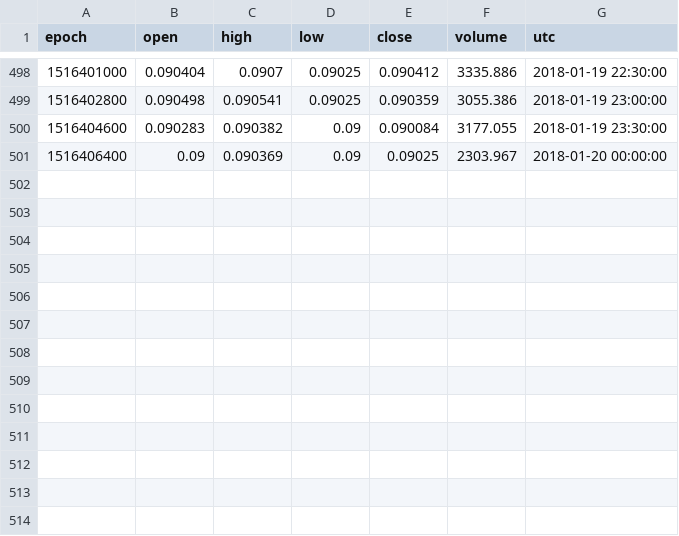
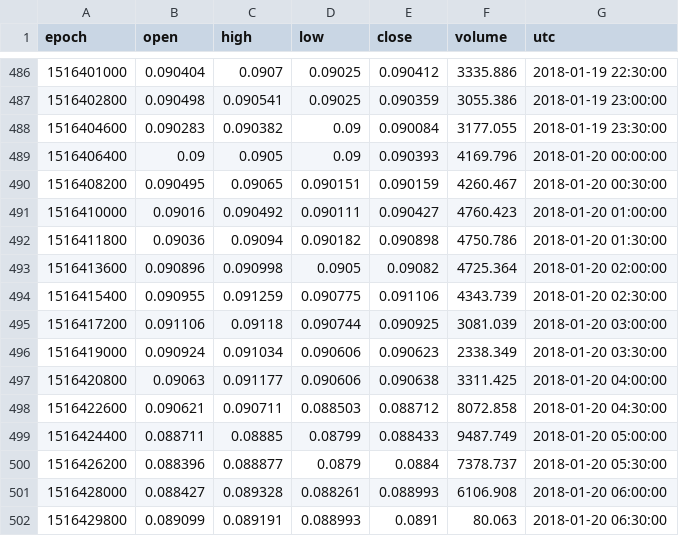
Before and after one commit to bfortuner/punisher, a CSV file: .data/binance_ETH_BTC_30m.csv, drawn as a sheet; only a part is shown, gaps mark what is left out; the diff covers the shown part only.

```diff
--- a/.data/binance_ETH_BTC_30m.csv
+++ b/.data/binance_ETH_BTC_30m.csv
@@ -500,2 +488,15 @@ epoch,open,high,low,close,volume,utc
 1516404600,0.090283,0.090382,0.09,0.090084,3177.055,2018-01-19 23:30:00
-1516406400,0.09,0.090369,0.09,0.09025,2303.967,2018-01-20 00:00:00
+1516406400,0.09,0.0905,0.09,0.090393,4169.796,2018-01-20 00:00:00
+1516408200,0.090495,0.09065,0.090151,0.090159,4260.467,2018-01-20 00:30:00
+1516410000,0.09016,0.090492,0.090111,0.090427,4760.423,2018-01-20 01:00:00
+1516411800,0.09036,0.09094,0.090182,0.090898,4750.786,2018-01-20 01:30:00
+1516413600,0.090896,0.090998,0.0905,0.09082,4725.364,2018-01-20 02:00:00
+1516415400,0.090955,0.091259,0.090775,0.091106,4343.739,2018-01-20 02:30:00
+1516417200,0.091106,0.09118,0.090744,0.090925,3081.039,2018-01-20 03:00:00
+1516419000,0.090924,0.091034,0.090606,0.090623,2338.349,2018-01-20 03:30:00
+1516420800,0.09063,0.091177,0.090606,0.090638,3311.425,2018-01-20 04:00:00
+1516422600,0.090621,0.090711,0.088503,0.088712,8072.858,2018-01-20 04:30:00
+1516424400,0.088711,0.08885,0.08799,0.088433,9487.749,2018-01-20 05:00:00
+1516426200,0.088396,0.088877,0.0879,0.0884,7378.737,2018-01-20 05:30:00
+1516428000,0.088427,0.089328,0.088261,0.088993,6106.908,2018-01-20 06:00:00
+1516429800,0.089099,0.089191,0.088993,0.0891,80.063,2018-01-20 06:30:00
```
Also changed, not shown: 12 removed rows and 1 edited cell elsewhere in this file, 10 other files.
